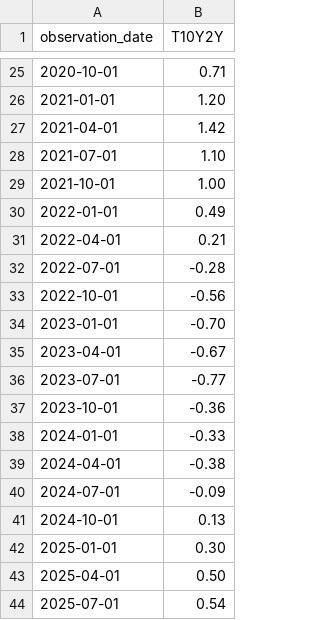
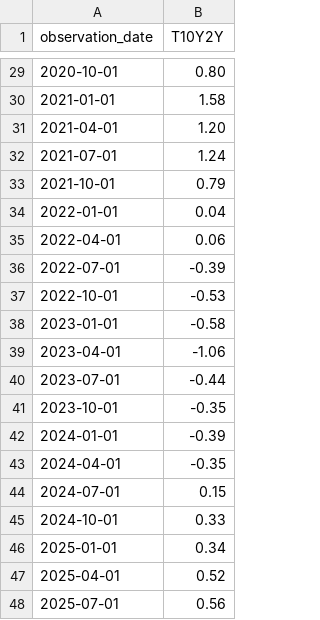
Before and after one commit to rsanchez02428/rate-shocks-startup-funding, a CSV file: Data/raw/macro/T10Y2Y.csv, drawn as a sheet; only a part is shown, gaps mark what is left out; the diff covers the shown part only.

```diff
--- a/Data/raw/macro/T10Y2Y.csv
+++ b/Data/raw/macro/T10Y2Y.csv
@@ -25,20 +29,20 @@ observation_date,T10Y2Y
-2020-10-01,0.71
-2021-01-01,1.20
-2021-04-01,1.42
-2021-07-01,1.10
-2021-10-01,1.00
-2022-01-01,0.49
-2022-04-01,0.21
-2022-07-01,-0.28
-2022-10-01,-0.56
-2023-01-01,-0.70
-2023-04-01,-0.67
-2023-07-01,-0.77
-2023-10-01,-0.36
-2024-01-01,-0.33
-2024-04-01,-0.38
-2024-07-01,-0.09
-2024-10-01,0.13
-2025-01-01,0.30
-2025-04-01,0.50
-2025-07-01,0.54
+2020-10-01,0.80
+2021-01-01,1.58
+2021-04-01,1.20
+2021-07-01,1.24
+2021-10-01,0.79
+2022-01-01,0.04
+2022-04-01,0.06
+2022-07-01,-0.39
+2022-10-01,-0.53
+2023-01-01,-0.58
+2023-04-01,-1.06
+2023-07-01,-0.44
+2023-10-01,-0.35
+2024-01-01,-0.39
+2024-04-01,-0.35
+2024-07-01,0.15
+2024-10-01,0.33
+2025-01-01,0.34
+2025-04-01,0.52
+2025-07-01,0.56
```
Also changed, not shown: 4 added rows and 23 edited cells elsewhere in this file, Data/cleaned/cleaned_macro/merged_data.csv, Data/cleaned/cleaned_macro/vc_data_cleaned.csv, 5 other files.
